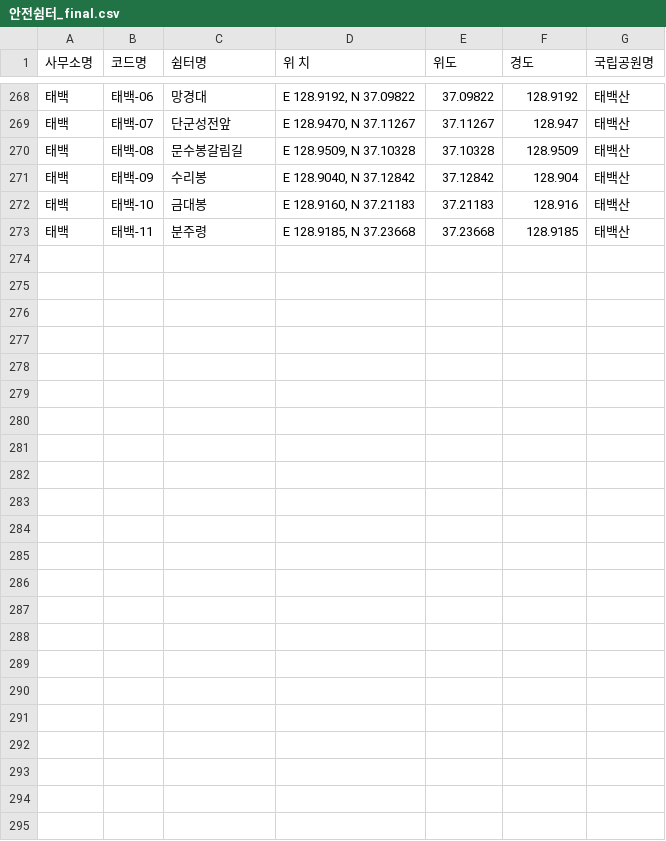
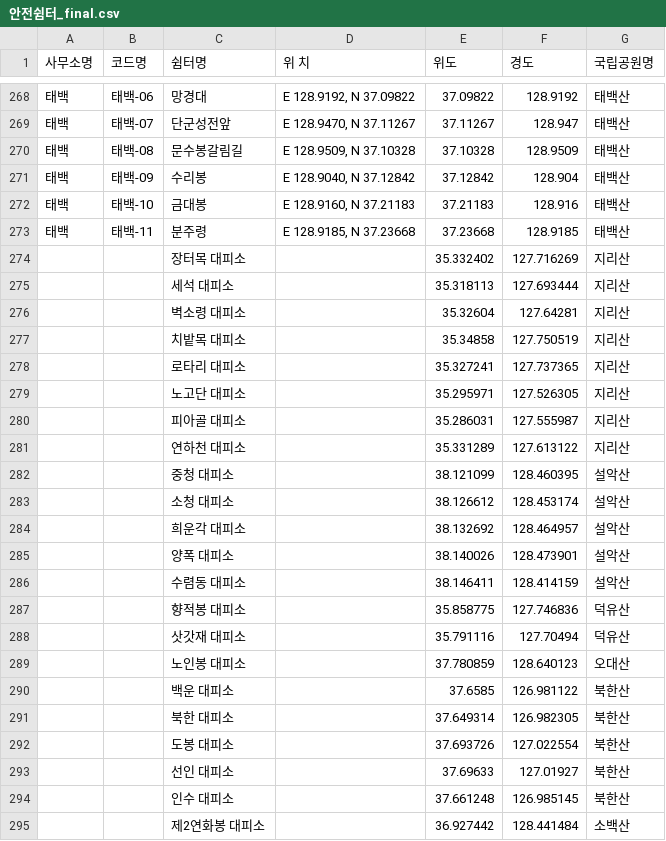
Before and after one commit to gunwoda/Nationalpark_bigleader, a CSV file: data/안전쉼터_final.csv, drawn as a sheet; only a part is shown, gaps mark what is left out; the diff names each change by its address in the sheet, - before the commit and + after, or states it on an @@ line.

```diff
--- a/data/안전쉼터_final.csv
+++ b/data/안전쉼터_final.csv
+row 274:  |  | 장터목 대피소 |  | 35.332402 | 127.716269 | 지리산
+row 275:  |  | 세석 대피소 |  | 35.318113 | 127.693444 | 지리산
+row 276:  |  | 벽소령 대피소 |  | 35.32604 | 127.64281 | 지리산
+row 277:  |  | 치밭목 대피소 |  | 35.34858 | 127.750519 | 지리산
+row 278:  |  | 로타리 대피소 |  | 35.327241 | 127.737365 | 지리산
+row 279:  |  | 노고단 대피소 |  | 35.295971 | 127.526305 | 지리산
+row 280:  |  | 피아골 대피소 |  | 35.286031 | 127.555987 | 지리산
+row 281:  |  | 연하천 대피소 |  | 35.331289 | 127.613122 | 지리산
+row 282:  |  | 중청 대피소 |  | 38.121099 | 128.460395 | 설악산
+row 283:  |  | 소청 대피소 |  | 38.126612 | 128.453174 | 설악산
+row 284:  |  | 희운각 대피소 |  | 38.132692 | 128.464957 | 설악산
+row 285:  |  | 양폭 대피소 |  | 38.140026 | 128.473901 | 설악산
+row 286:  |  | 수렴동 대피소 |  | 38.146411 | 128.414159 | 설악산
+row 287:  |  | 향적봉 대피소 |  | 35.858775 | 127.746836 | 덕유산
+row 288:  |  | 삿갓재 대피소 |  | 35.791116 | 127.70494 | 덕유산
+row 289:  |  | 노인봉 대피소 |  | 37.780859 | 128.640123 | 오대산
+row 290:  |  | 백운 대피소 |  | 37.6585 | 126.981122 | 북한산
+row 291:  |  | 북한 대피소 |  | 37.649314 | 126.982305 | 북한산
+row 292:  |  | 도봉 대피소 |  | 37.693726 | 127.022554 | 북한산
+row 293:  |  | 선인 대피소 |  | 37.69633 | 127.01927 | 북한산
+row 294:  |  | 인수 대피소 |  | 37.661248 | 126.985145 | 북한산
+row 295:  |  | 제2연화봉 대피소 |  | 36.927442 | 128.441484 | 소백산
```
Also changed, not shown: 8 other files.
